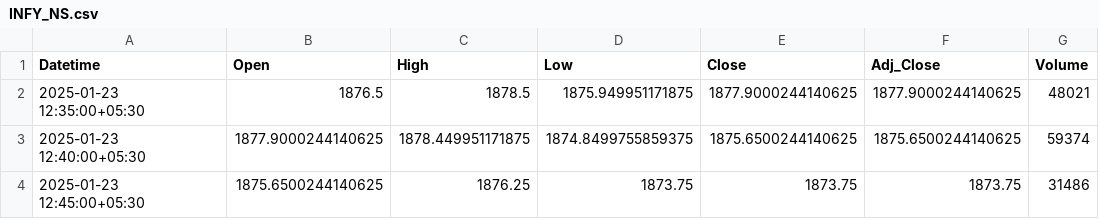
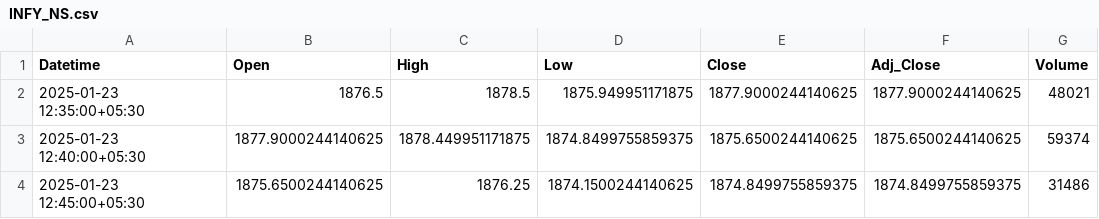
Before and after one commit to chiragpalan/stock_predictions_rnn_v3, a CSV file: temp_csv/INFY_NS.csv, drawn as a sheet.

```diff
--- a/temp_csv/INFY_NS.csv
+++ b/temp_csv/INFY_NS.csv
@@ -3,2 +3,2 @@ Datetime,Open,High,Low,Close,Adj_Close,Volume
 2025-01-23 12:40:00+05:30,1877.9000244140625,1878.449951171875,1874.8499755859375,1875.6500244140625,1875.6500244140625,59374
-2025-01-23 12:45:00+05:30,1875.6500244140625,1876.25,1873.75,1873.75,1873.75,31486
+2025-01-23 12:45:00+05:30,1875.6500244140625,1876.25,1874.1500244140625,1874.8499755859375,1874.8499755859375,31486
```
Also changed, not shown: temp_csv/HDFCBANK_NS.csv, temp_csv/ICICIBANK_NS.csv, 3 other files.
